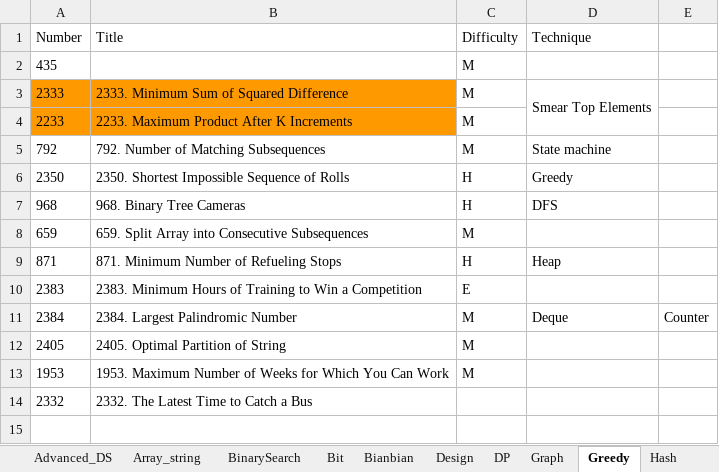
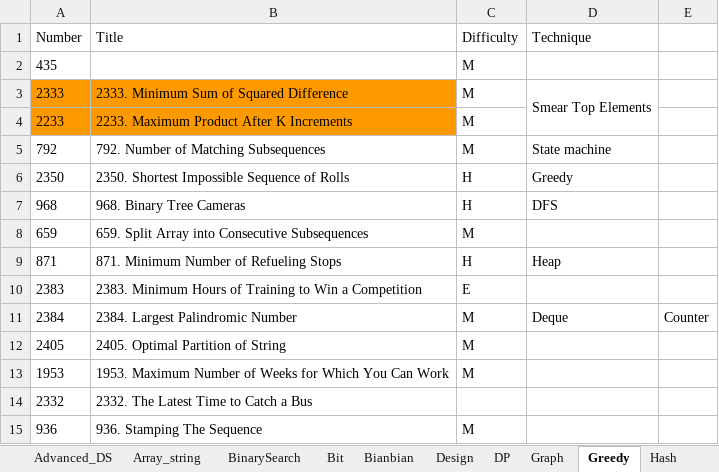
Before and after one commit to yue-w/LeetCode, an Excel workbook: Leetcode_note.xlsx, sheet Greedy, drawn as a sheet; values as stored, in another font and other column widths than the file's, no borders; the diff names each change by its address in the sheet, - before the commit and + after, or states it on an @@ line.

```diff
--- a/Leetcode_note.xlsx (sheet Greedy)
+++ b/Leetcode_note.xlsx (sheet Greedy)
+row 15: 936 | 936. Stamping The Sequence | M
```
Also changed, not shown: sheet Log, sheet Heap, sheet Array_string, sheet Math, SQL_note.xlsx, 23 other files.
